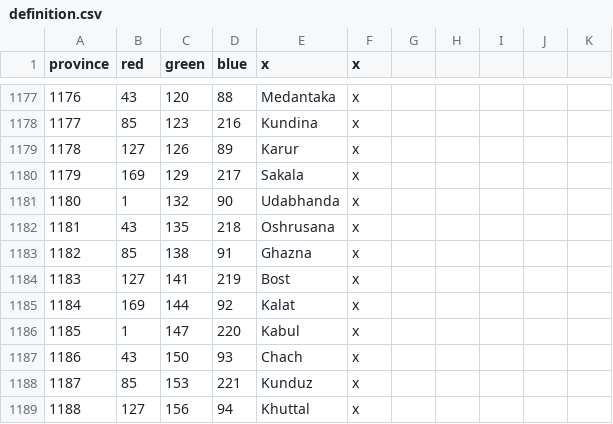
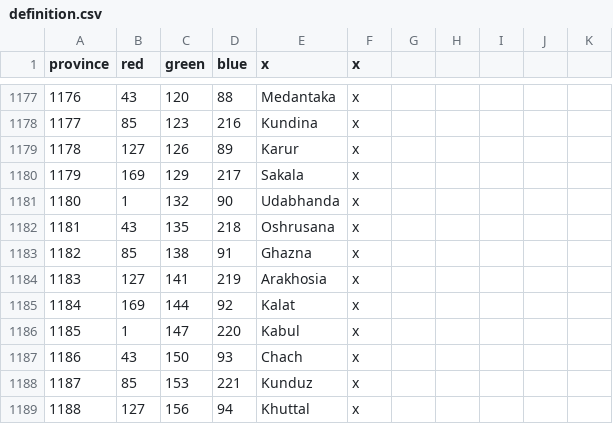
Before and after one commit to 00matthew2000/Lux-Ultima, a CSV file: map/definition.csv, drawn as a sheet; only a part is shown, gaps mark what is left out.

```diff
--- a/map/definition.csv
+++ b/map/definition.csv
@@ -1183,3 +1183,3 @@ province;red;green;blue;x;x;
 1182;85;138;91;Ghazna;x;
-1183;127;141;219;Bost;x;
+1183;127;141;219;Arakhosia;x;
 1184;169;144;92;Kalat;x;
```
Also changed, not shown: localisation/1_titles (Repaired).csv, 6 other files.
